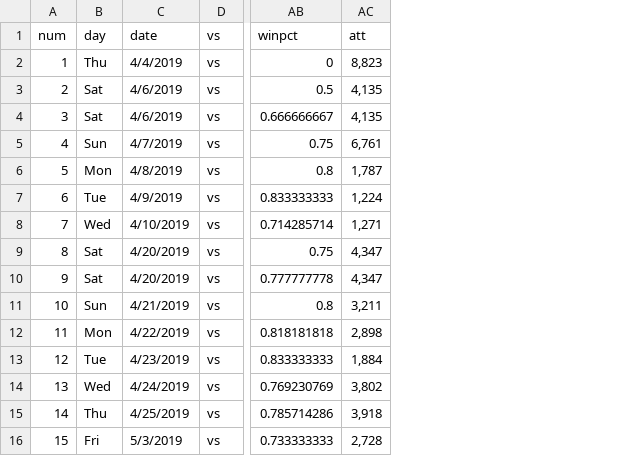
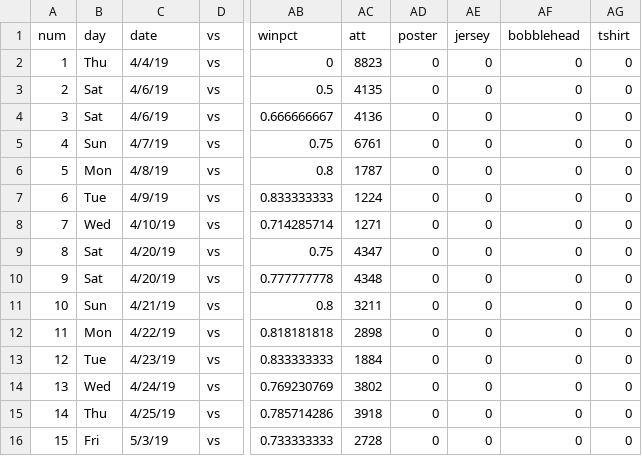
Before and after one commit to kshah07-su/ist256projectjoewho, a CSV file: Project Folder/SyracuseMets.csv, drawn as a sheet; only a part is shown, gaps mark what is left out; the diff covers the shown part only; the diff names each change by its address in the sheet, - before the commit and + after, or states it on an @@ line.

Commit message:
IST Project Stuff

```diff
--- a/Project Folder/SyracuseMets.csv
+++ b/Project Folder/SyracuseMets.csv
+column AD (poster), rows 2-16: all 0
+column AE (jersey), rows 2-16: all 0
+column AF (bobblehead), rows 2-16: all 0
+column AG (tshirt), rows 2-16: all 0
-C2 (date): 4/4/2019
+C2 (date): 4/4/19
-AC2 (att): 8,823
+AC2 (att): 8823
-C3:C4 (date): 4/6/2019
+C3:C4 (date): 4/6/19
-AC3 (att): 4,135
+AC3 (att): 4135
-AC4 (att): 4,135
+AC4 (att): 4136
-C5 (date): 4/7/2019
+C5 (date): 4/7/19
-AC5 (att): 6,761
+AC5 (att): 6761
-C6 (date): 4/8/2019
+C6 (date): 4/8/19
-AC6 (att): 1,787
+AC6 (att): 1787
-C7 (date): 4/9/2019
+C7 (date): 4/9/19
-AC7 (att): 1,224
+AC7 (att): 1224
-C8 (date): 4/10/2019
+C8 (date): 4/10/19
-AC8 (att): 1,271
+AC8 (att): 1271
-C9:C10 (date): 4/20/2019
+C9:C10 (date): 4/20/19
-AC9 (att): 4,347
+AC9 (att): 4347
-AC10 (att): 4,347
+AC10 (att): 4348
-C11 (date): 4/21/2019
+C11 (date): 4/21/19
-AC11 (att): 3,211
+AC11 (att): 3211
-C12 (date): 4/22/2019
+C12 (date): 4/22/19
-AC12 (att): 2,898
+AC12 (att): 2898
-C13 (date): 4/23/2019
+C13 (date): 4/23/19
-AC13 (att): 1,884
+AC13 (att): 1884
-C14 (date): 4/24/2019
+C14 (date): 4/24/19
-AC14 (att): 3,802
+AC14 (att): 3802
-C15 (date): 4/25/2019
+C15 (date): 4/25/19
-AC15 (att): 3,918
+AC15 (att): 3918
-C16 (date): 5/3/2019
+C16 (date): 5/3/19
-AC16 (att): 2,728
+AC16 (att): 2728
```
Also changed, not shown: 110 edited cells elsewhere in this file, 2 other files.
